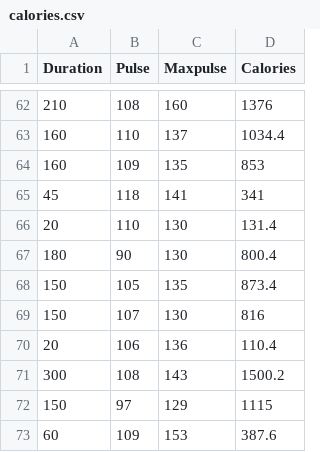
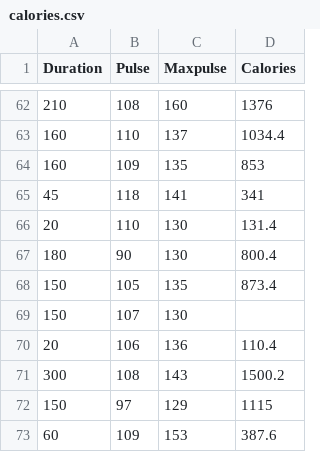
Before and after one commit to memonY49/SMIT-AI-DS-Batch-4, a CSV file: calories.csv, drawn as a sheet; only a part is shown, gaps mark what is left out; the diff covers the shown part only.

```diff
--- a/calories.csv
+++ b/calories.csv
@@ -68,3 +68,3 @@ Duration,Pulse,Maxpulse,Calories
 150,105,135,873.4
-150,107,130,816
+150,107,130,
 20,106,136,110.4
```
Also changed, not shown: 8 edited cells elsewhere in this file, 3 other files.
